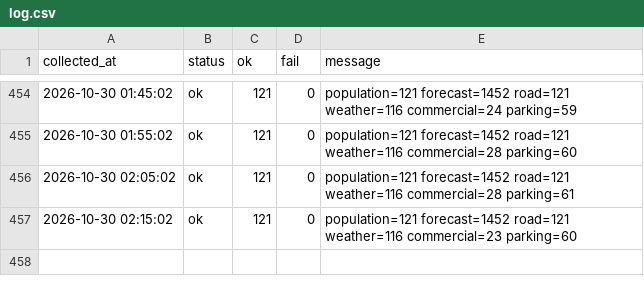
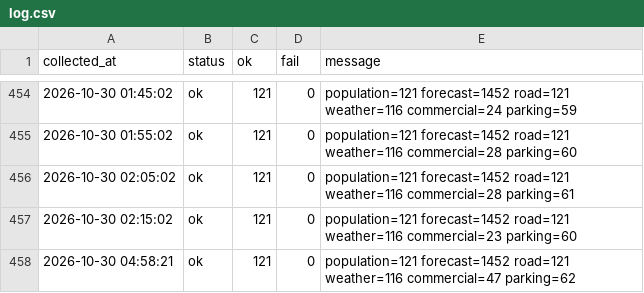
Before and after one commit to DylanKimGabia/jariisseoul-data, a CSV file: data/citydata/log.csv, drawn as a sheet; only a part is shown, gaps mark what is left out.

```diff
--- a/data/citydata/log.csv
+++ b/data/citydata/log.csv
@@ -457 +457,2 @@ collected_at,status,ok,fail,message
 2026-10-30 02:15:02,ok,121,0,population=121 forecast=1452 road=121 weather=116 commercial=23 parking=60
+2026-10-30 04:58:21,ok,121,0,population=121 forecast=1452 road=121 weather=116 commercial=47 parking=62
```
Also changed, not shown: data/citydata/commercial/2026-10-30.csv, data/log.csv, 7 other files.
